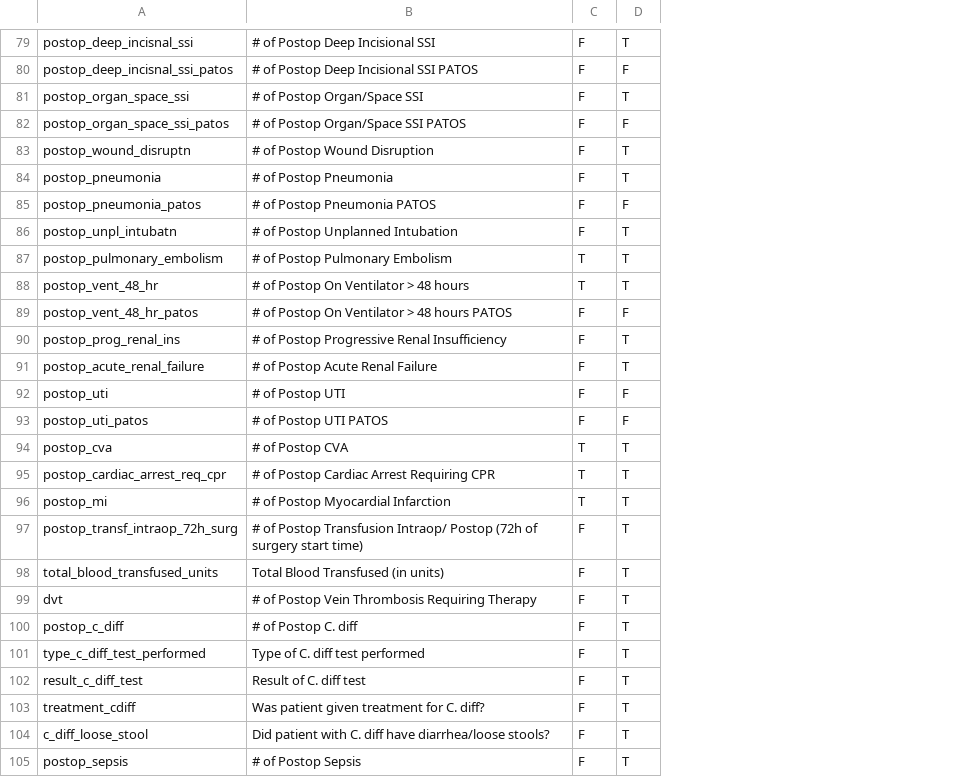
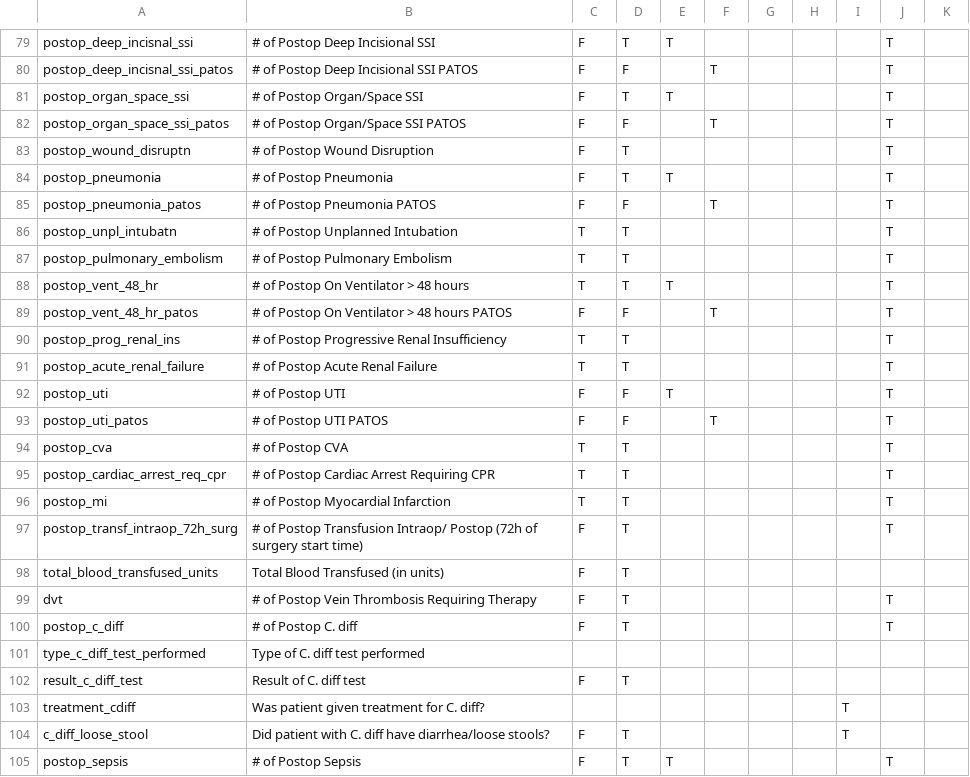
Before and after one commit to UTHSCSA-CIRD/paper01_rai, a CSV file: VariableNamesFromUHSNSQIP.csv, drawn as a sheet; only a part is shown, gaps mark what is left out; the diff covers the shown part only; the diff names each change by its address in the sheet, - before the commit and + after, or states it on an @@ line.

```diff
--- a/VariableNamesFromUHSNSQIP.csv
+++ b/VariableNamesFromUHSNSQIP.csv
+column E, rows 79-105: T |  | T |  |  | T |  |  |  | T |  |  |  | T |  |  |  |  |  |  |  |  |  |  |  |  | T
+column F, rows 80-93: T |  | T |  |  | T |  |  |  | T |  |  |  | T
+column G, empty
+column H, empty
+column I, rows 103-104: T | T
+column J, rows 79-105: T | T | T | T | T | T | T | T | T | T | T | T | T | T | T | T | T | T | T |  | T | T |  |  |  |  | T
+column K, empty
-C86: F
+C86: T
-C90:C91: F
+C90:C91: T
-C101: F
+C101: (empty)
-D101: T
+D101: (empty)
-C103: F
+C103: (empty)
-D103: T
+D103: (empty)
```
Also changed, not shown: 19 edited cells elsewhere in this file, 3 other files.
